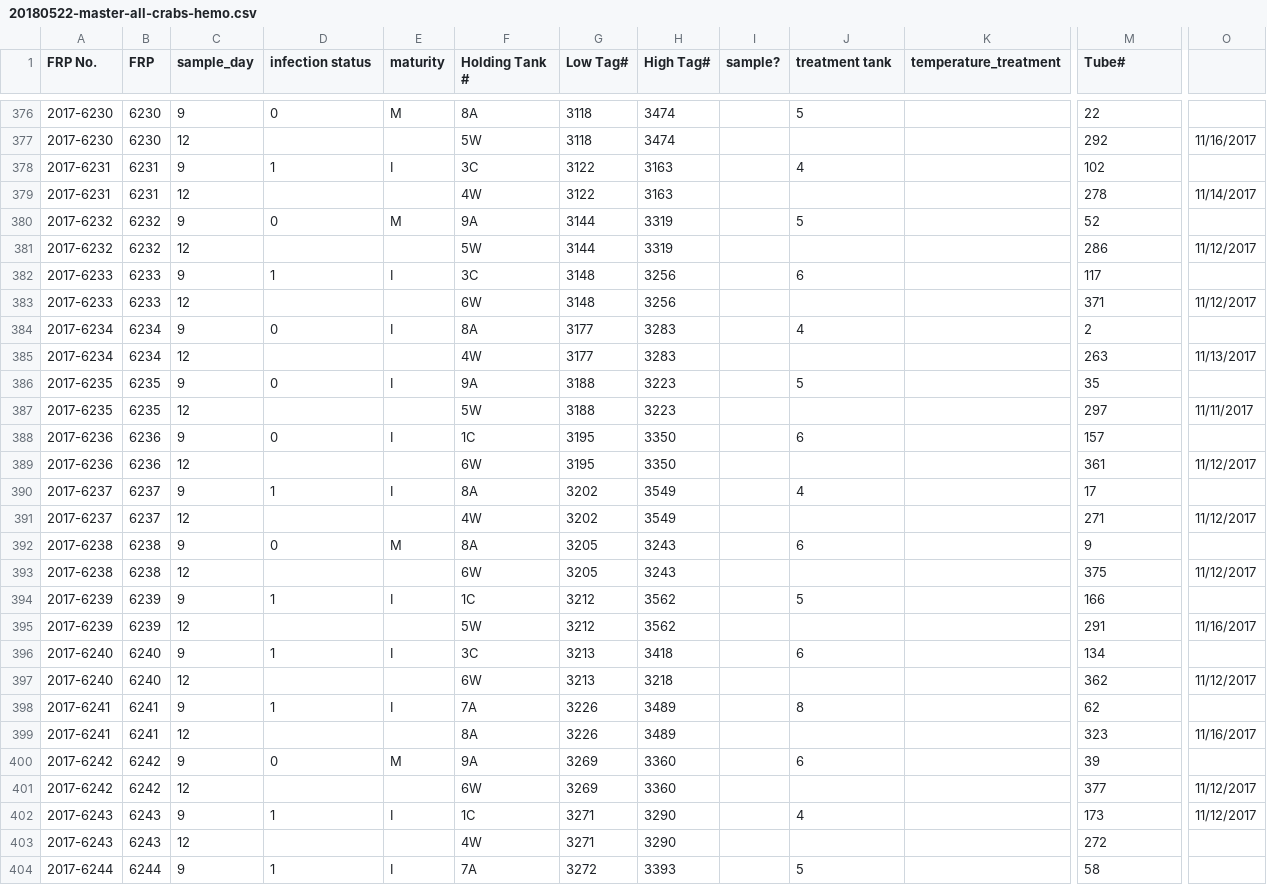
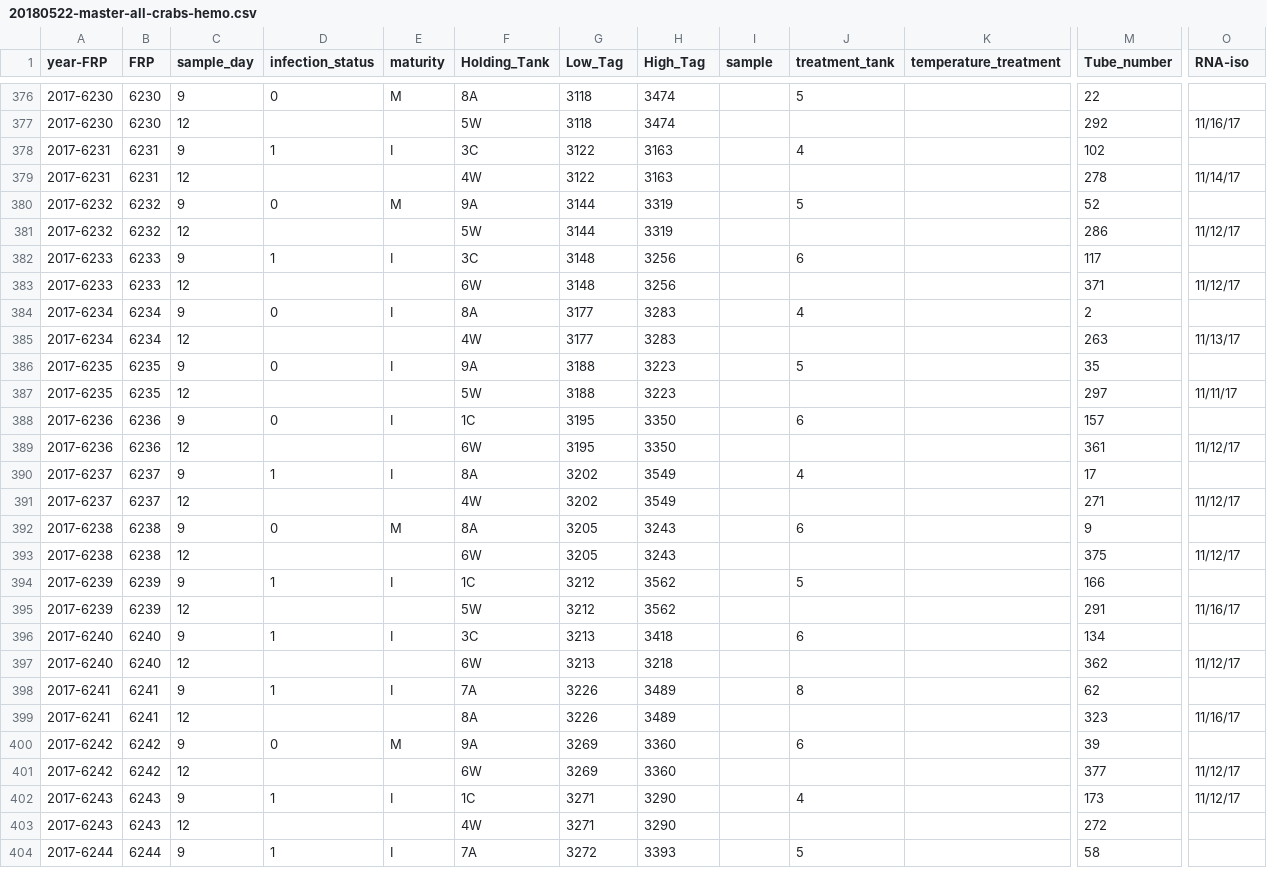
Before and after one commit to RobertsLab/project-crab, a CSV file: data/20180522-master-all-crabs-hemo.csv, drawn as a sheet; only a part is shown, gaps mark what is left out; the diff covers the shown part only; the diff names each change by its address in the sheet, - before the commit and + after, or states it on an @@ line.

```diff
--- a/data/20180522-master-all-crabs-hemo.csv
+++ b/data/20180522-master-all-crabs-hemo.csv
-A1: FRP No.
+A1: year-FRP
-D1: infection status
+D1: infection_status
-F1: Holding Tank #
+F1: Holding_Tank
-G1: Low Tag#
+G1: Low_Tag
-H1: High Tag#
+H1: High_Tag
-I1: sample?
+I1: sample
-J1: treatment tank
+J1: treatment_tank
-M1: Tube#
+M1: Tube_number
-O1: (empty)
+O1: RNA-iso
-O377 (RNA-iso): 11/16/2017
+O377 (RNA-iso): 11/16/17
-O379 (RNA-iso): 11/14/2017
+O379 (RNA-iso): 11/14/17
-O381 (RNA-iso): 11/12/2017
+O381 (RNA-iso): 11/12/17
-O383 (RNA-iso): 11/12/2017
+O383 (RNA-iso): 11/12/17
-O385 (RNA-iso): 11/13/2017
+O385 (RNA-iso): 11/13/17
-O387 (RNA-iso): 11/11/2017
+O387 (RNA-iso): 11/11/17
-O389 (RNA-iso): 11/12/2017
+O389 (RNA-iso): 11/12/17
-O391 (RNA-iso): 11/12/2017
+O391 (RNA-iso): 11/12/17
-O393 (RNA-iso): 11/12/2017
+O393 (RNA-iso): 11/12/17
-O395 (RNA-iso): 11/16/2017
+O395 (RNA-iso): 11/16/17
-O397 (RNA-iso): 11/12/2017
+O397 (RNA-iso): 11/12/17
-O399 (RNA-iso): 11/16/2017
+O399 (RNA-iso): 11/16/17
-O401:O402 (RNA-iso): 11/12/2017
+O401:O402 (RNA-iso): 11/12/17
```
Also changed, not shown: 46 edited cells elsewhere in this file.
